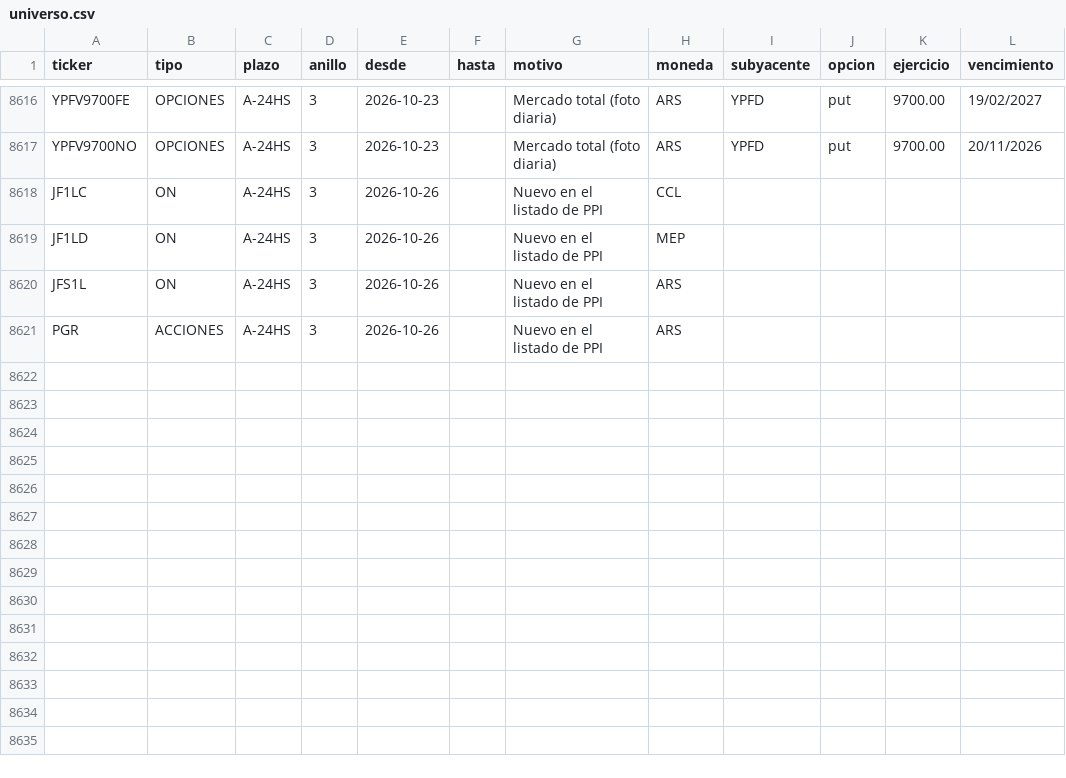
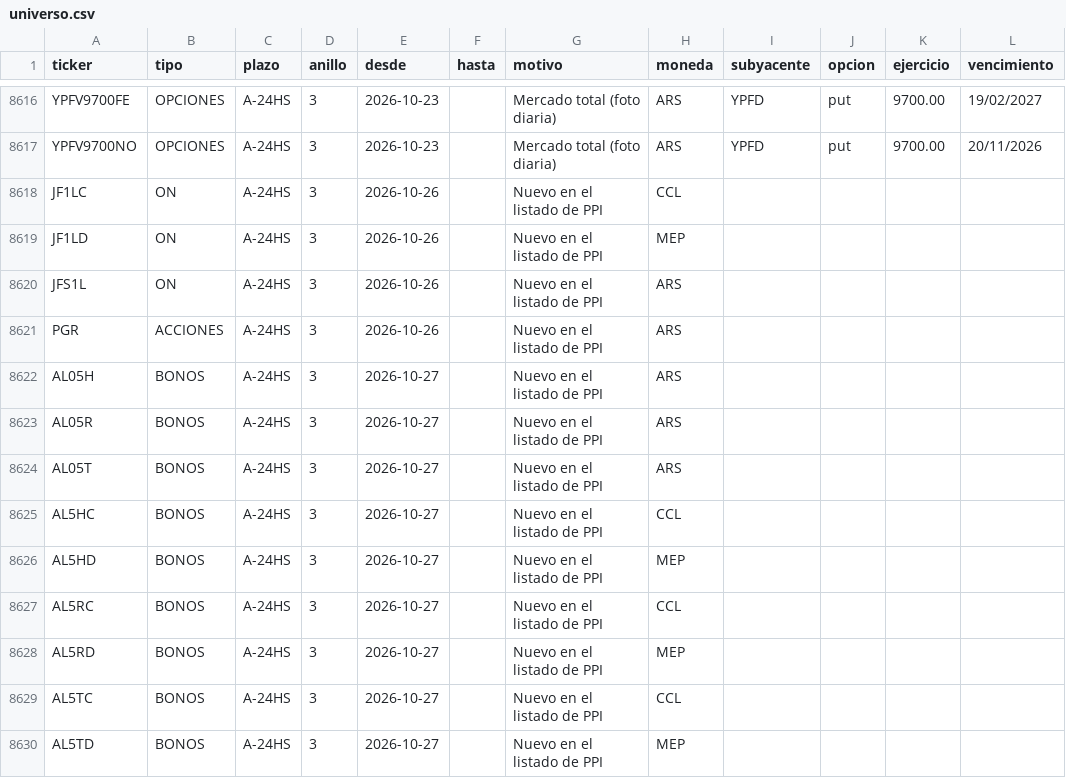
Before and after one commit to Dcostanzo30/ppi-lector, a CSV file: universo.csv, drawn as a sheet; only a part is shown, gaps mark what is left out; the diff names each change by its address in the sheet, - before the commit and + after, or states it on an @@ line.

```diff
--- a/universo.csv
+++ b/universo.csv
+row 8622: AL05H | BONOS | A-24HS | 3 | 2026-10-27 |  | Nuevo en el listado de PPI | ARS
+row 8623: AL05R | BONOS | A-24HS | 3 | 2026-10-27 |  | Nuevo en el listado de PPI | ARS
+row 8624: AL05T | BONOS | A-24HS | 3 | 2026-10-27 |  | Nuevo en el listado de PPI | ARS
+row 8625: AL5HC | BONOS | A-24HS | 3 | 2026-10-27 |  | Nuevo en el listado de PPI | CCL
+row 8626: AL5HD | BONOS | A-24HS | 3 | 2026-10-27 |  | Nuevo en el listado de PPI | MEP
+row 8627: AL5RC | BONOS | A-24HS | 3 | 2026-10-27 |  | Nuevo en el listado de PPI | CCL
+row 8628: AL5RD | BONOS | A-24HS | 3 | 2026-10-27 |  | Nuevo en el listado de PPI | MEP
+row 8629: AL5TC | BONOS | A-24HS | 3 | 2026-10-27 |  | Nuevo en el listado de PPI | CCL
+row 8630: AL5TD | BONOS | A-24HS | 3 | 2026-10-27 |  | Nuevo en el listado de PPI | MEP
```
Also changed, not shown: 4 other files.
